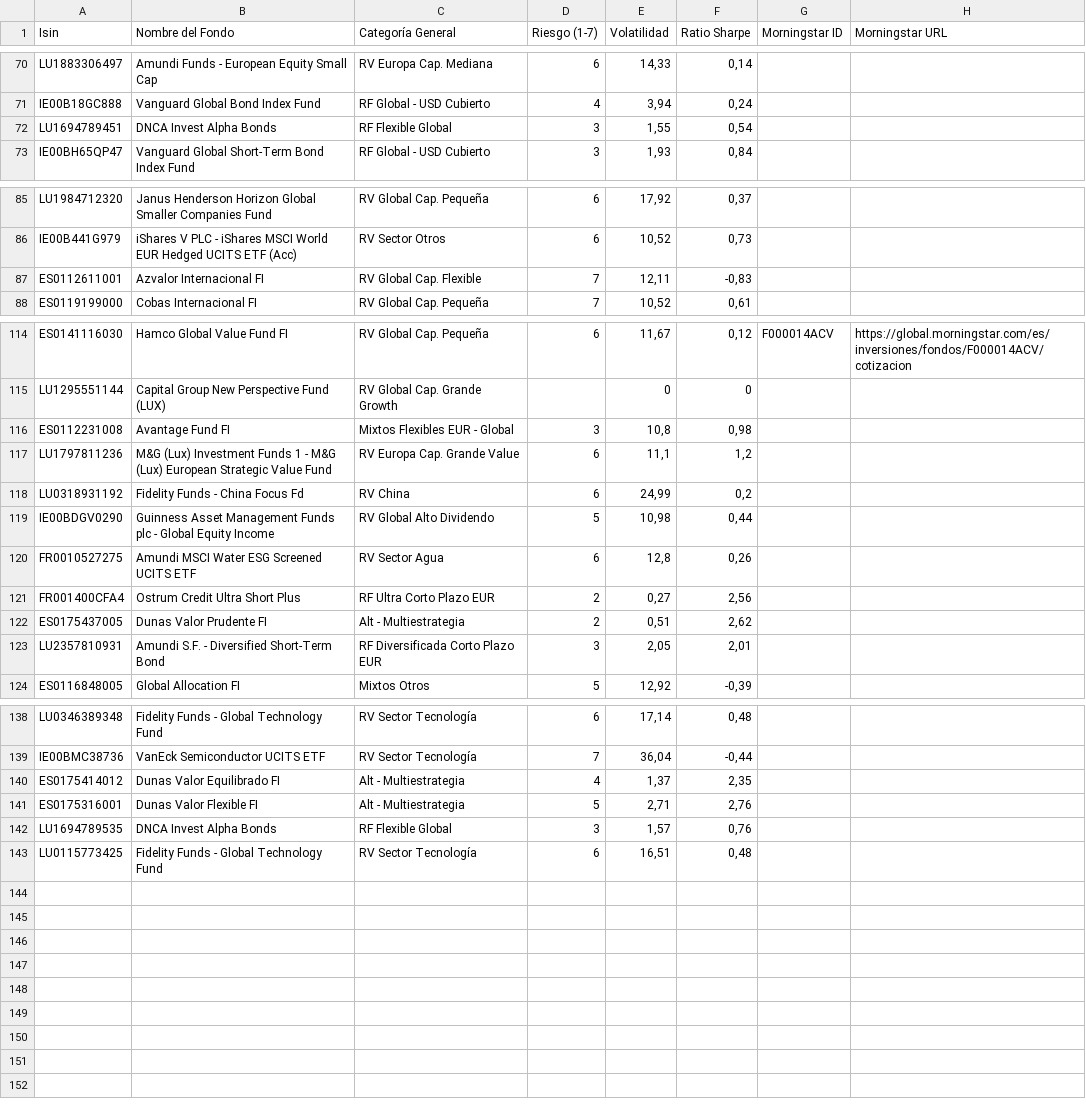
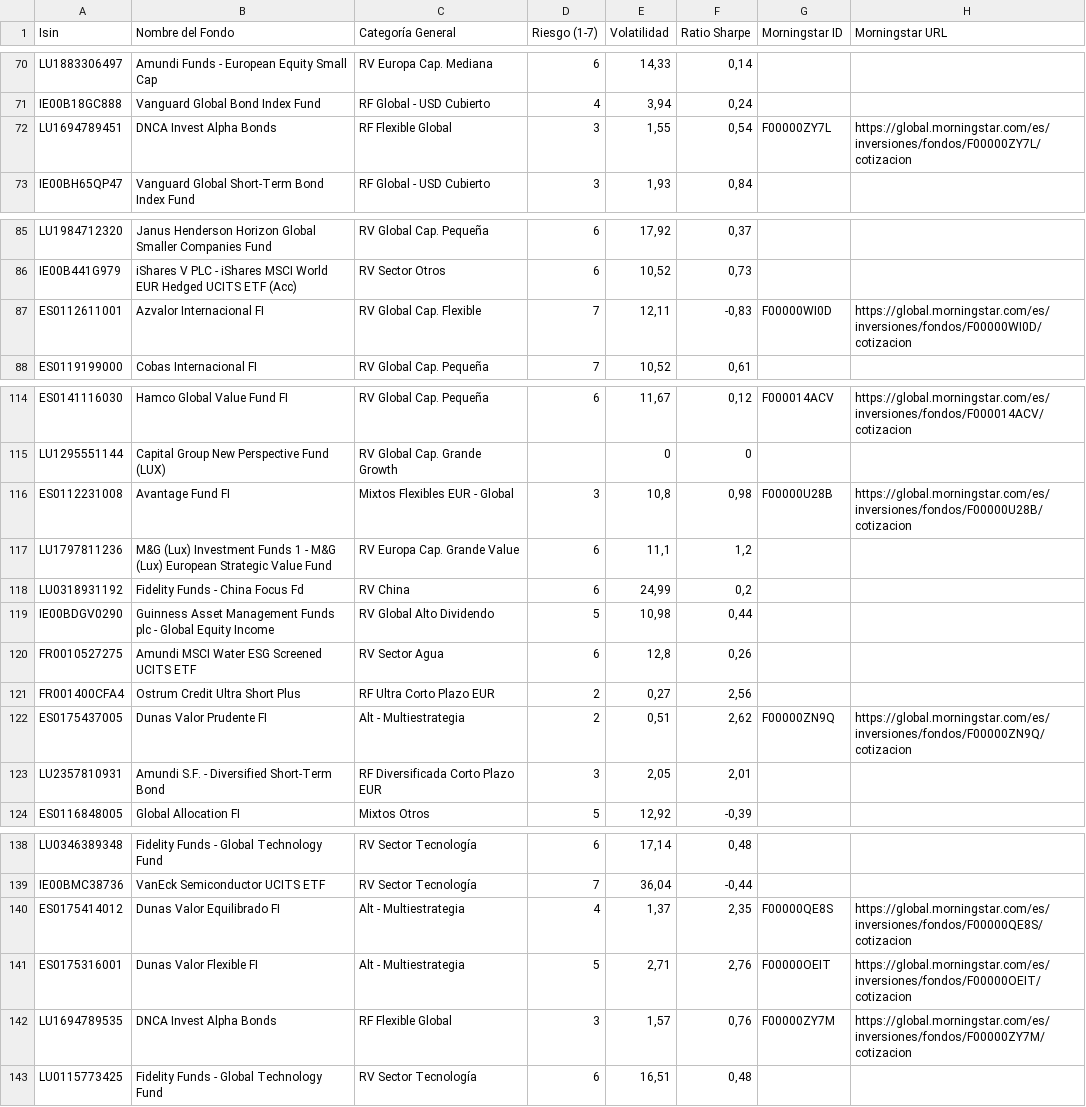
Before and after one commit to huuff/ghetto-xray, a CSV file: data/funds.csv, drawn as a sheet; only a part is shown, gaps mark what is left out; the diff covers the shown part only.

Commit message:
feat: loaded a few more funds

```diff
--- a/data/funds.csv
+++ b/data/funds.csv
@@ -71,3 +71,3 @@ LU1883306497,Amundi Funds - European Equity Small Cap,RV Europa Cap. Mediana,6,"
 IE00B18GC888,Vanguard Global Bond Index Fund,RF Global - USD Cubierto,4,"3,94","0,24",,
-LU1694789451,DNCA Invest Alpha Bonds,RF Flexible Global,3,"1,55","0,54",,
+LU1694789451,DNCA Invest Alpha Bonds,RF Flexible Global,3,"1,55","0,54",F00000ZY7L,https://global.morningstar.com/es/inversiones/fondos/F00000ZY7L/cotizacion
 IE00BH65QP47,Vanguard Global Short-Term Bond Index Fund,RF Global - USD Cubierto,3,"1,93","0,84",,
@@ -86,3 +86,3 @@ LU1984712320,Janus Henderson Horizon Global Smaller Companies Fund,RV Global Cap
 IE00B441G979,iShares V PLC - iShares MSCI World EUR Hedged UCITS ETF (Acc),RV Sector Otros,6,"10,52","0,73",,
-ES0112611001,Azvalor Internacional FI,RV Global Cap. Flexible,7,"12,11","-0,83",,
+ES0112611001,Azvalor Internacional FI,RV Global Cap. Flexible,7,"12,11","-0,83",F00000WI0D,https://global.morningstar.com/es/inversiones/fondos/F00000WI0D/cotizacion
 ES0119199000,Cobas Internacional FI,RV Global Cap. Pequeña,7,"10,52","0,61",,
@@ -115,3 +115,3 @@ ES0141116030,Hamco Global Value Fund FI,RV Global Cap. Pequeña,6,"11,67","0,12"
 LU1295551144,Capital Group New Perspective Fund (LUX),RV Global Cap. Grande Growth,,0,0,,
-ES0112231008,Avantage Fund FI,Mixtos Flexibles EUR - Global,3,"10,8","0,98",,
+ES0112231008,Avantage Fund FI,Mixtos Flexibles EUR - Global,3,"10,8","0,98",F00000U28B,https://global.morningstar.com/es/inversiones/fondos/F00000U28B/cotizacion
 LU1797811236,M&G (Lux) Investment Funds 1 - M&G (Lux) European Strategic Value Fund,RV Europa Cap. Grande Value,6,"11,1","1,2",,
@@ -121,3 +121,3 @@ FR0010527275,Amundi MSCI Water ESG Screened UCITS ETF,RV Sector Agua,6,"12,8","0
 FR001400CFA4,Ostrum Credit Ultra Short Plus,RF Ultra Corto Plazo EUR,2,"0,27","2,56",,
-ES0175437005,Dunas Valor Prudente FI,Alt - Multiestrategia,2,"0,51","2,62",,
+ES0175437005,Dunas Valor Prudente FI,Alt - Multiestrategia,2,"0,51","2,62",F00000ZN9Q,https://global.morningstar.com/es/inversiones/fondos/F00000ZN9Q/cotizacion
 LU2357810931,Amundi S.F. - Diversified Short-Term Bond,RF Diversificada Corto Plazo EUR,3,"2,05","2,01",,
@@ -139,5 +139,5 @@ LU0346389348,Fidelity Funds - Global Technology Fund,RV Sector Tecnología,6,"17
 IE00BMC38736,VanEck Semiconductor UCITS ETF,RV Sector Tecnología,7,"36,04","-0,44",,
-ES0175414012,Dunas Valor Equilibrado FI,Alt - Multiestrategia,4,"1,37","2,35",,
-ES0175316001,Dunas Valor Flexible FI,Alt - Multiestrategia,5,"2,71","2,76",,
-LU1694789535,DNCA Invest Alpha Bonds,RF Flexible Global,3,"1,57","0,76",,
+ES0175414012,Dunas Valor Equilibrado FI,Alt - Multiestrategia,4,"1,37","2,35",F00000QE8S,https://global.morningstar.com/es/inversiones/fondos/F00000QE8S/cotizacion
+ES0175316001,Dunas Valor Flexible FI,Alt - Multiestrategia,5,"2,71","2,76",F00000OEIT,https://global.morningstar.com/es/inversiones/fondos/F00000OEIT/cotizacion
+LU1694789535,DNCA Invest Alpha Bonds,RF Flexible Global,3,"1,57","0,76",F00000ZY7M,https://global.morningstar.com/es/inversiones/fondos/F00000ZY7M/cotizacion
 LU0115773425,Fidelity Funds - Global Technology Fund,RV Sector Tecnología,6,"16,51","0,48",,
```
Also changed, not shown: 2 edited cells elsewhere in this file.
